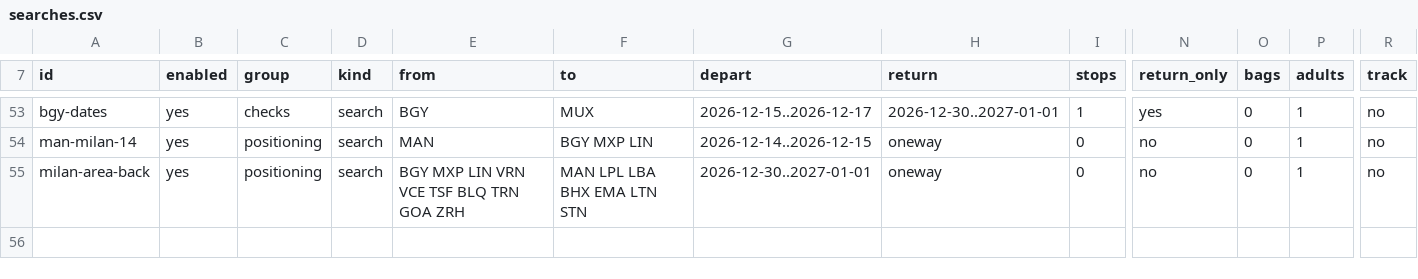
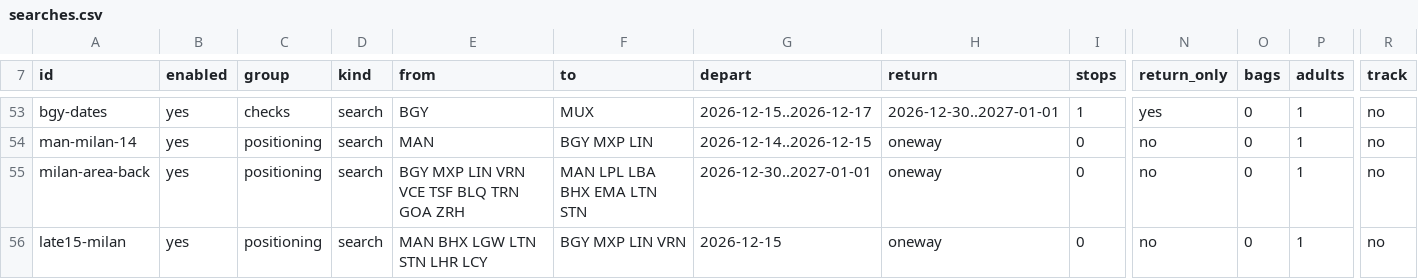
Before and after one commit to haroonis/FlightBuzz, a CSV file: searches.csv, drawn as a sheet; only a part is shown, gaps mark what is left out; rows hold the shown columns only; the diff names each change by its address in the sheet, - before the commit and + after, or states it on an @@ line.

```diff
--- a/searches.csv
+++ b/searches.csv
+row 56: late15-milan | yes | positioning | search | MAN BHX LGW LTN STN LHR LCY | BGY MXP LIN VRN | 2026-12-15 | oneway | 0 | no | 0 | 1 | no
```
